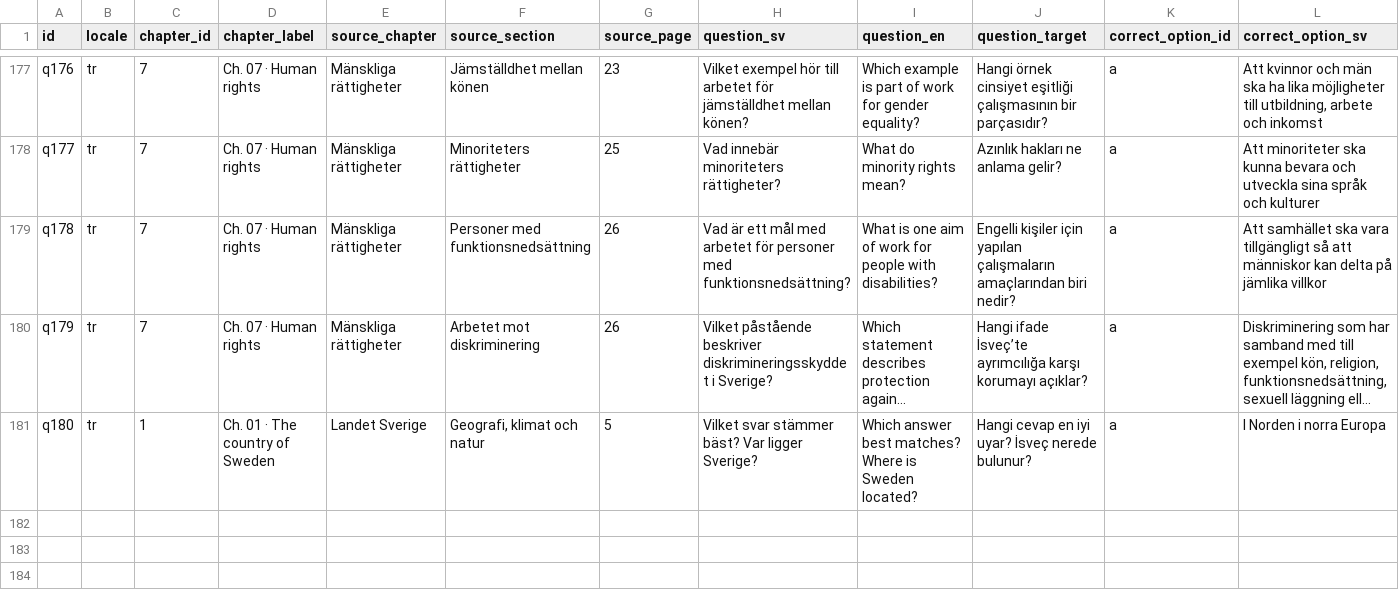
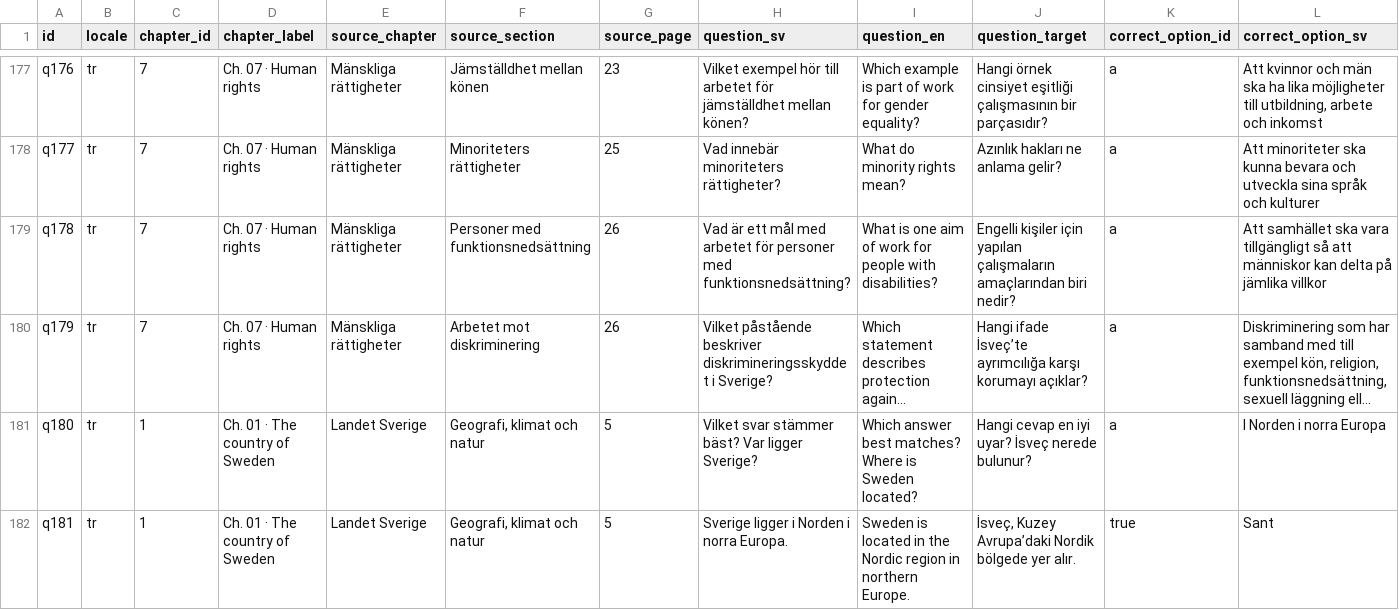
Before and after one commit to SzeChunYiu/Swedish_Civic_Test, a TSV file: docs/localization/review-packets/question-i18n-v8/tr.tsv, drawn as a sheet; only a part is shown, gaps mark what is left out; long unchanged cells end in …; rows hold the shown columns only; the diff names each change by its address in the sheet, - before the commit and + after, or states it on an @@ line.

```diff
--- a/docs/localization/review-packets/question-i18n-v8/tr.tsv
+++ b/docs/localization/review-packets/question-i18n-v8/tr.tsv
+row 182: q181 | tr | 1 | Ch. 01 · The country of Sweden | Landet Sverige | Geografi, klimat och natur | 5 | Sverige ligger i Norden i norra Europa. | Sweden is located in the Nordic region in northern Europe. | İsveç, Kuzey Avrupa’daki Nordik bölgede yer alır. | true | Sant
```
Also changed, not shown: docs/localization/review-packets/question-i18n-v8/pl.tsv, docs/localization/review-packets/question-i18n-v8/zh-Hans.tsv, 25 other files.
